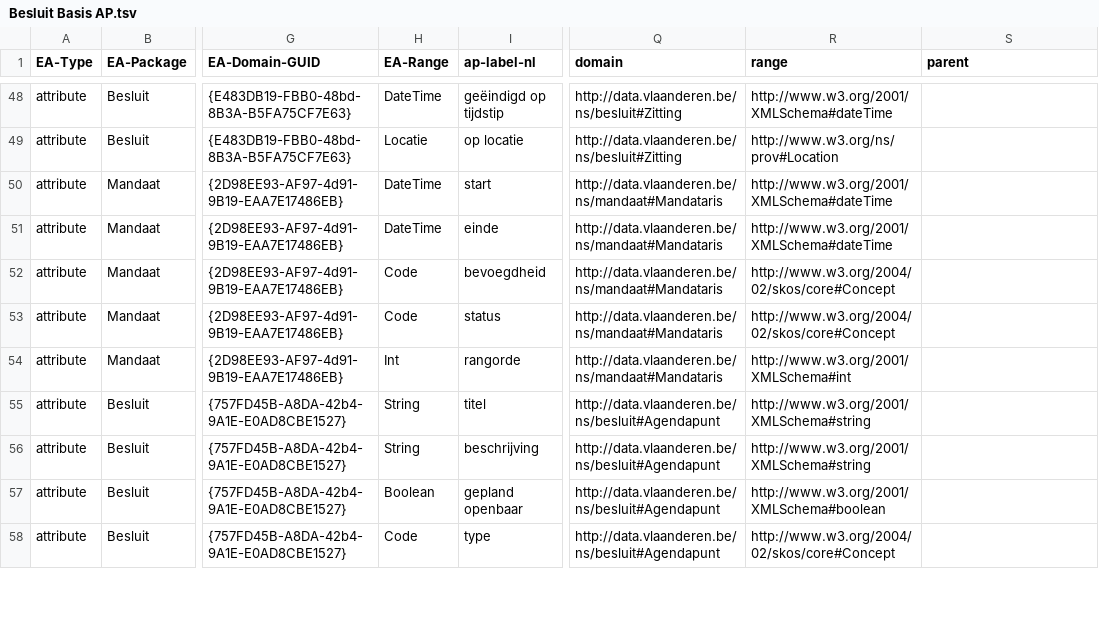
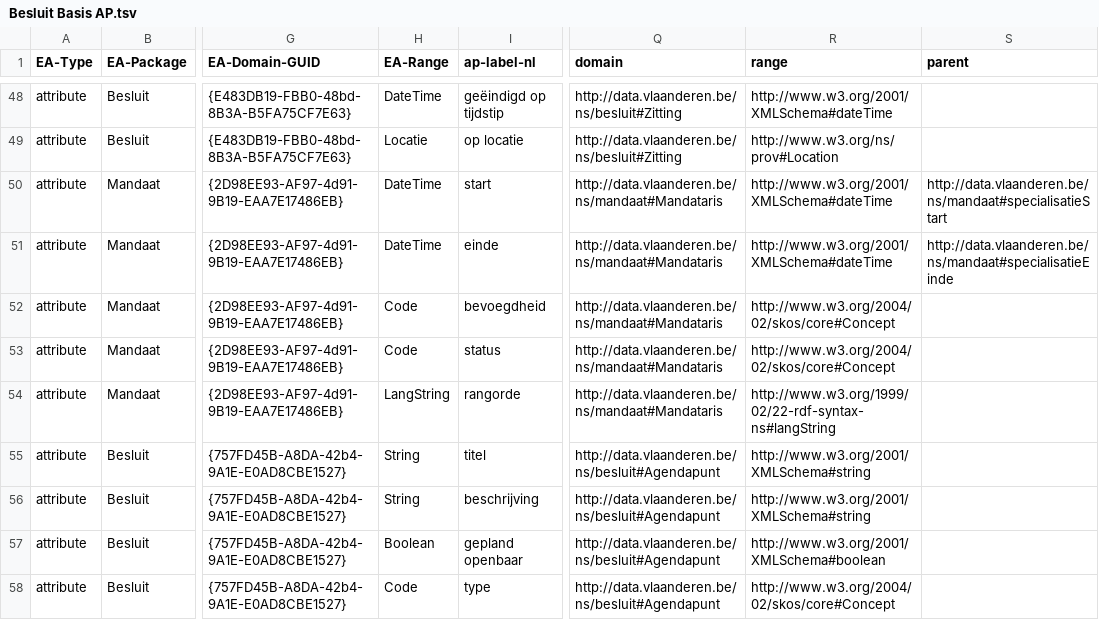
Before and after one commit to Informatievlaanderen/Data.Vlaanderen.be, a TSV file: src/Besluit Basis AP.tsv, drawn as a sheet; only a part is shown, gaps mark what is left out; the diff covers the shown part only; the diff names each change by its address in the sheet, - before the commit and + after, or states it on an @@ line.

```diff
--- a/src/Besluit Basis AP.tsv
+++ b/src/Besluit Basis AP.tsv
-S50 (parent): (empty)
+S50 (parent): http://data.vlaanderen.be/ns/mandaat#specialisatieStart
-S51 (parent): (empty)
+S51 (parent): http://data.vlaanderen.be/ns/mandaat#specialisatieEinde
-H54 (EA-Range): Int
+H54 (EA-Range): LangString
-R54 (range): http://www.w3.org/2001/XMLSchema#int
+R54 (range): http://www.w3.org/1999/02/22-rdf-syntax-ns#langString
```
Also changed, not shown: 24 moved rows and 1 edited cell elsewhere in this file, src/Mandaat Basis AP.tsv, 2 other files.
